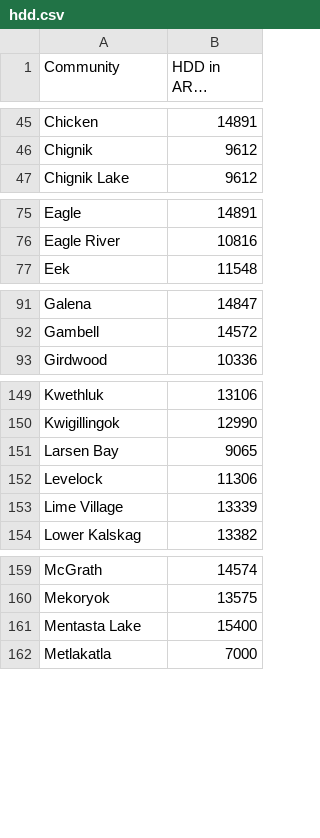
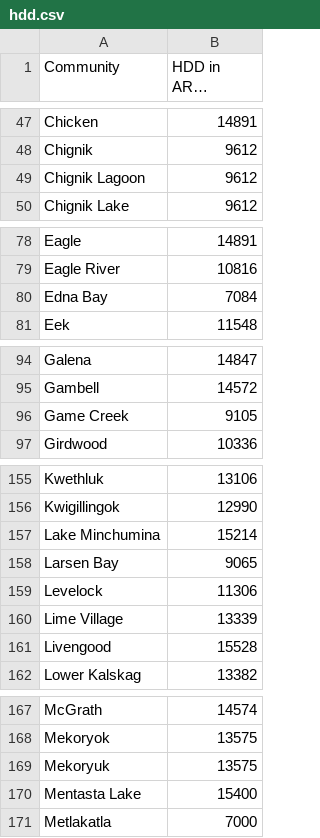
Before and after one commit to gina-alaska/alaska_affordable_energy_model-data, a CSV file: hdd.csv, drawn as a sheet; only a part is shown, gaps mark what is left out; long unchanged cells end in …; the diff covers the shown part only.

```diff
--- a/hdd.csv
+++ b/hdd.csv
@@ -46,2 +48,3 @@ Chicken,14891
 Chignik,9612
+Chignik Lagoon,9612
 Chignik Lake,9612
@@ -76,2 +79,3 @@ Eagle,14891
 Eagle River,10816
+Edna Bay,7084
 Eek,11548
@@ -92,2 +95,3 @@ Galena,14847
 Gambell,14572
+Game Creek,9105
 Girdwood,10336
@@ -150,2 +156,3 @@ Kwethluk,13106
 Kwigillingok,12990
+Lake Minchumina,15214
 Larsen Bay,9065
@@ -153,2 +160,3 @@ Levelock,11306
 Lime Village,13339
+Livengood,15528
 Lower Kalskag,13382
@@ -160,2 +168,3 @@ McGrath,14574
 Mekoryok,13575
+Mekoryuk,13575
 Mentasta Lake,15400
```
Also changed, not shown: 10 added rows, 1 removed row and 1 moved row elsewhere in this file.
